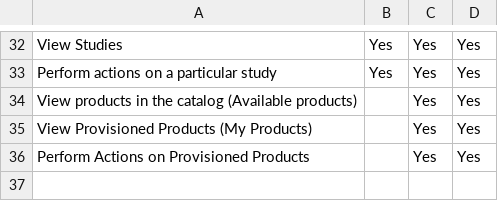
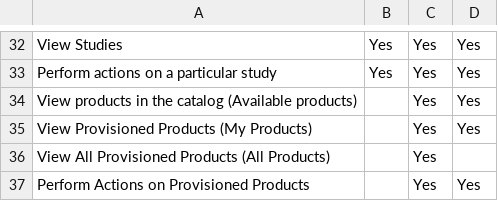
Before and after one commit to RLOpenCatalyst/rg-doc, a CSV file: source/AppendixC.csv, drawn as a sheet; only a part is shown, gaps mark what is left out.

```diff
--- a/source/AppendixC.csv
+++ b/source/AppendixC.csv
@@ -35,2 +35,3 @@ View products in the catalog (Available products),,Yes,Yes
 View Provisioned Products (My Products),,Yes,Yes
+View All Provisioned Products (All Products),,Yes,
 Perform Actions on Provisioned Products,,Yes,Yes
```
Also changed, not shown: source/AppendixB.csv, source/AppendixD.csv, 28 other files.
